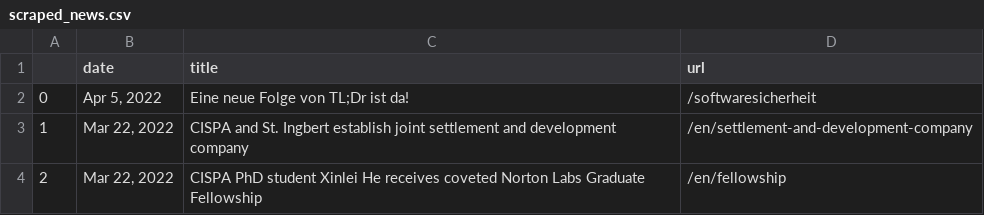
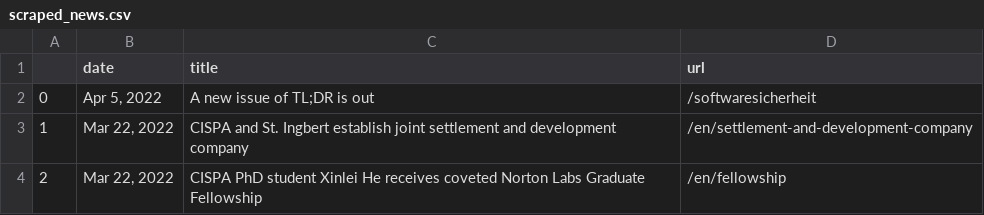
Before and after one commit to gbolduan/data_harvest, a CSV file: scraped_news.csv, drawn as a sheet; only a part is shown.

```diff
--- a/scraped_news.csv
+++ b/scraped_news.csv
@@ -1,3 +1,3 @@
 ,date,title,url
-0,"Apr 5, 2022",Eine neue Folge von TL;Dr ist da!,/softwaresicherheit
+0,"Apr 5, 2022",A new issue of TL;DR is out,/softwaresicherheit
 1,"Mar 22, 2022",CISPA and St. Ingbert establish joint settlement and development company,/en/settlement-and-development-company
```
